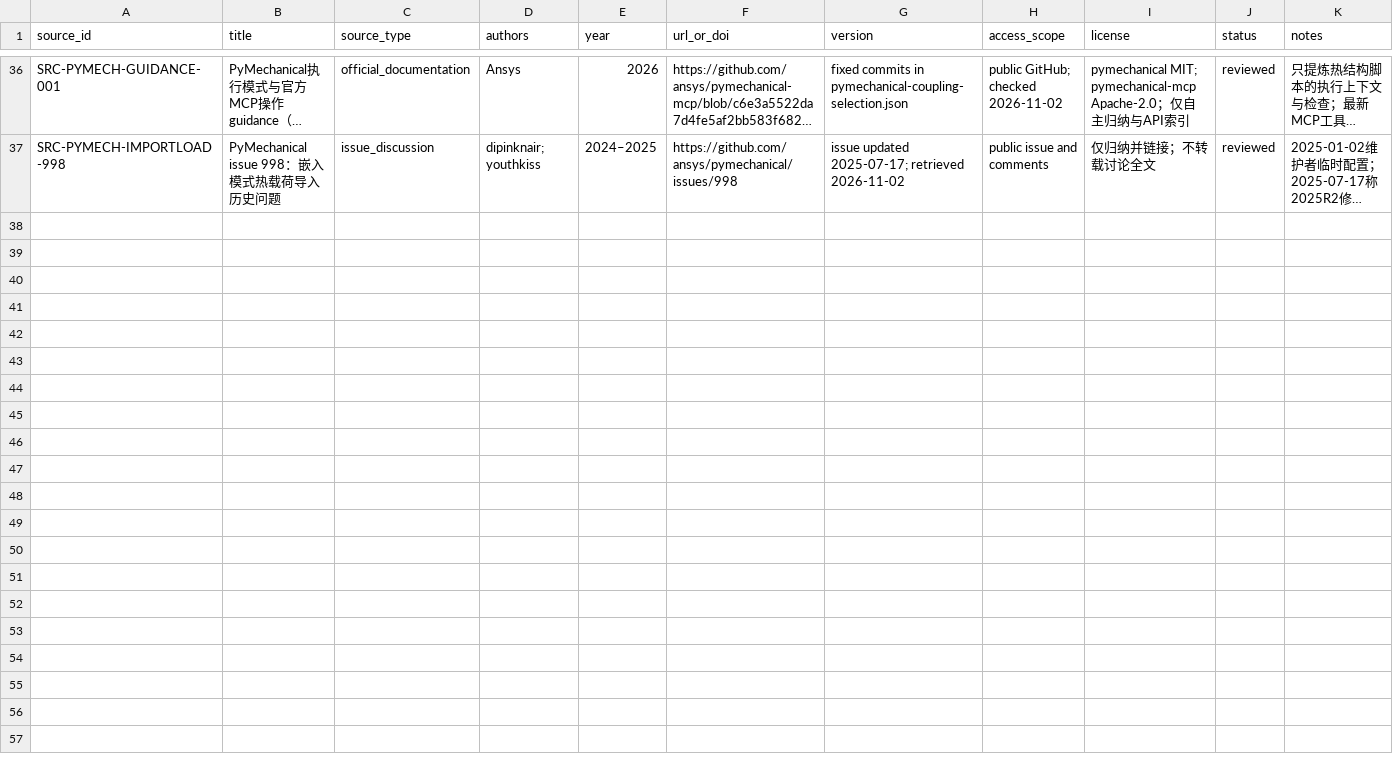
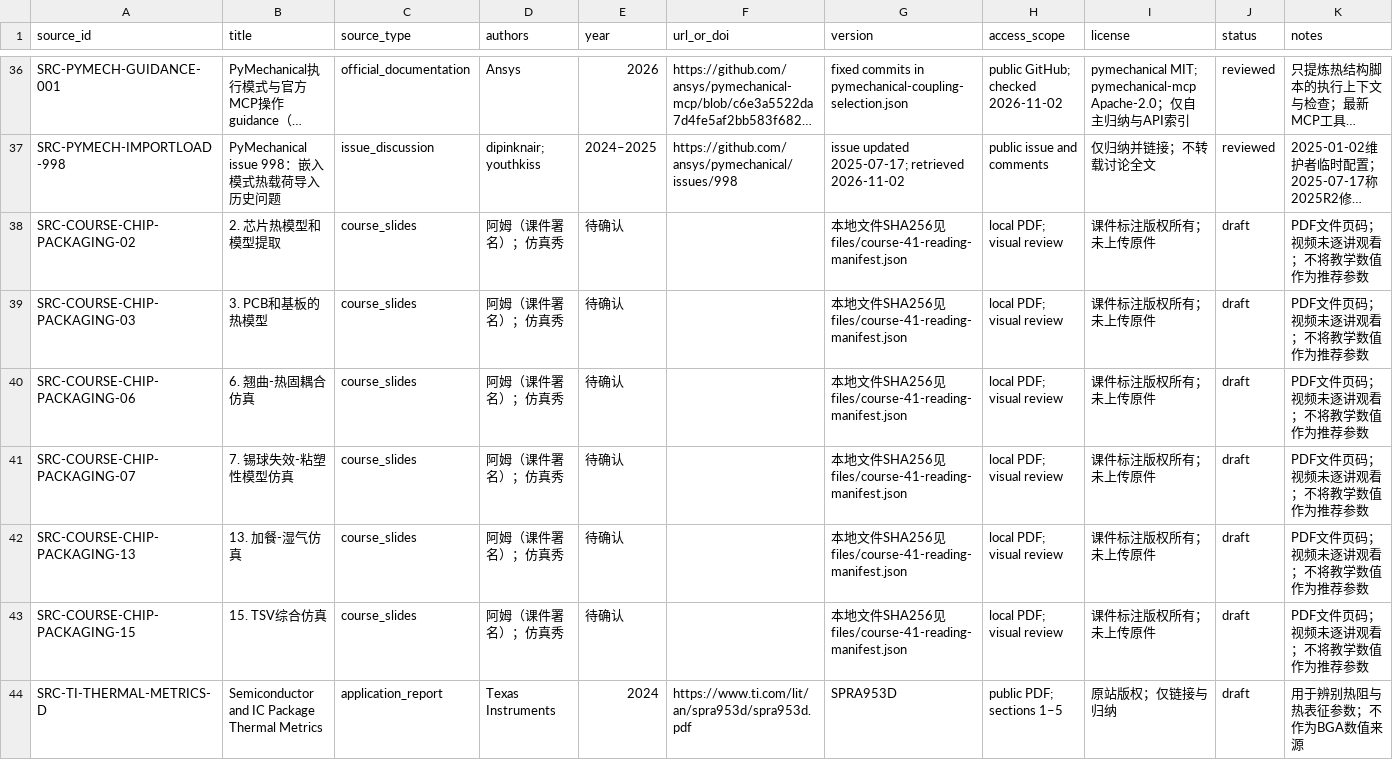
Before and after one commit to XDS-4110/advanced-packaging-simulation-kb, a CSV file: shared/references/catalog.csv, drawn as a sheet; only a part is shown, gaps mark what is left out; long unchanged cells end in …; the diff names each change by its address in the sheet, - before the commit and + after, or states it on an @@ line.

```diff
--- a/shared/references/catalog.csv
+++ b/shared/references/catalog.csv
+row 38: SRC-COURSE-CHIP-PACKAGING-02 | 2. 芯片热模型和模型提取 | course_slides | 阿姆（课件署名）；仿真秀 | 待确认 |  | 本地文件SHA256见files/course-41-reading-manifest.json | local PDF; visual review | 课件标注版权所有；未上传原件 | draft | PDF文件页码；视频未逐讲观看；不将教学数值作为推荐参数
+row 39: SRC-COURSE-CHIP-PACKAGING-03 | 3. PCB和基板的热模型 | course_slides | 阿姆（课件署名）；仿真秀 | 待确认 |  | 本地文件SHA256见files/course-41-reading-manifest.json | local PDF; visual review | 课件标注版权所有；未上传原件 | draft | PDF文件页码；视频未逐讲观看；不将教学数值作为推荐参数
+row 40: SRC-COURSE-CHIP-PACKAGING-06 | 6. 翘曲-热固耦合仿真 | course_slides | 阿姆（课件署名）；仿真秀 | 待确认 |  | 本地文件SHA256见files/course-41-reading-manifest.json | local PDF; visual review | 课件标注版权所有；未上传原件 | draft | PDF文件页码；视频未逐讲观看；不将教学数值作为推荐参数
+row 41: SRC-COURSE-CHIP-PACKAGING-07 | 7. 锡球失效-粘塑性模型仿真 | course_slides | 阿姆（课件署名）；仿真秀 | 待确认 |  | 本地文件SHA256见files/course-41-reading-manifest.json | local PDF; visual review | 课件标注版权所有；未上传原件 | draft | PDF文件页码；视频未逐讲观看；不将教学数值作为推荐参数
+row 42: SRC-COURSE-CHIP-PACKAGING-13 | 13. 加餐-湿气仿真 | course_slides | 阿姆（课件署名）；仿真秀 | 待确认 |  | 本地文件SHA256见files/course-41-reading-manifest.json | local PDF; visual review | 课件标注版权所有；未上传原件 | draft | PDF文件页码；视频未逐讲观看；不将教学数值作为推荐参数
+row 43: SRC-COURSE-CHIP-PACKAGING-15 | 15. TSV综合仿真 | course_slides | 阿姆（课件署名）；仿真秀 | 待确认 |  | 本地文件SHA256见files/course-41-reading-manifest.json | local PDF; visual review | 课件标注版权所有；未上传原件 | draft | PDF文件页码；视频未逐讲观看；不将教学数值作为推荐参数
+row 44: SRC-TI-THERMAL-METRICS-D | Semiconductor and IC Package Thermal Metrics | application_report | Texas Instruments | 2024 | https://www.ti.com/lit/an/spra953d/spra953d.pdf | SPRA953D | public PDF; sections 1–5 | 原站版权；仅链接与归纳 | draft | 用于辨别热阻与热表征参数；不作为BGA数值来源
```
Also changed, not shown: 19 other files.
